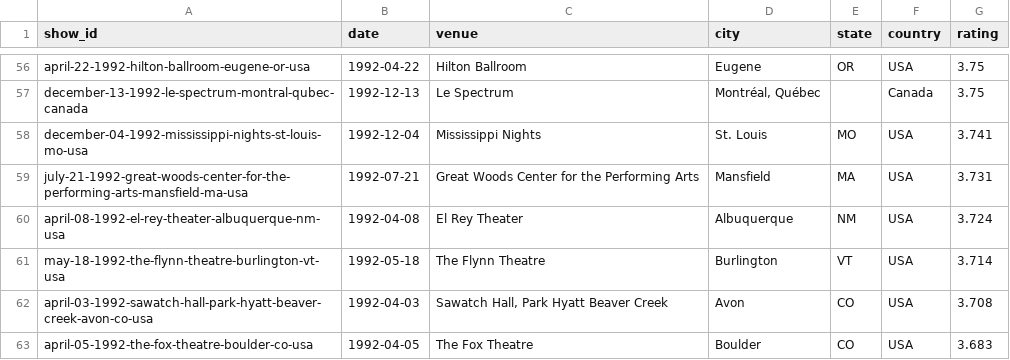
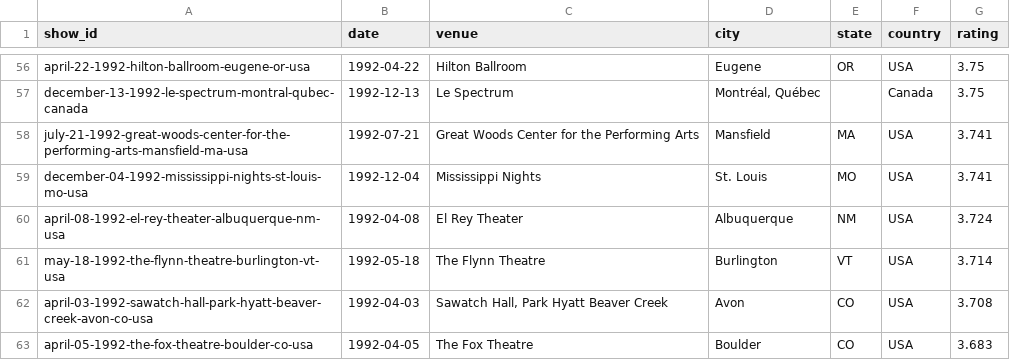
Before and after one commit to mguterl/phish.net-ratings, a CSV file: data/csv/ratings_1992.csv, drawn as a sheet; only a part is shown, gaps mark what is left out; removed rows and columns are numbered as before the commit, all else as after; the diff names each change by its address in the sheet, - before the commit and + after, or states it on an @@ line.

```diff
--- a/data/csv/ratings_1992.csv
+++ b/data/csv/ratings_1992.csv
+row 58: july-21-1992-great-woods-center-for-the-performing-arts-mansfield-ma-usa | 1992-07-21 | Great Woods Center for the Performing Arts | Mansfield | MA | USA | 3.741
-row 59: july-21-1992-great-woods-center-for-the-performing-arts-mansfield-ma-usa | 1992-07-21 | Great Woods Center for the Performing Arts | Mansfield | MA | USA | 3.731
```
Also changed, not shown: data/csv/ratings_1995.csv, data/csv/ratings_2017.csv, 4 other files.
